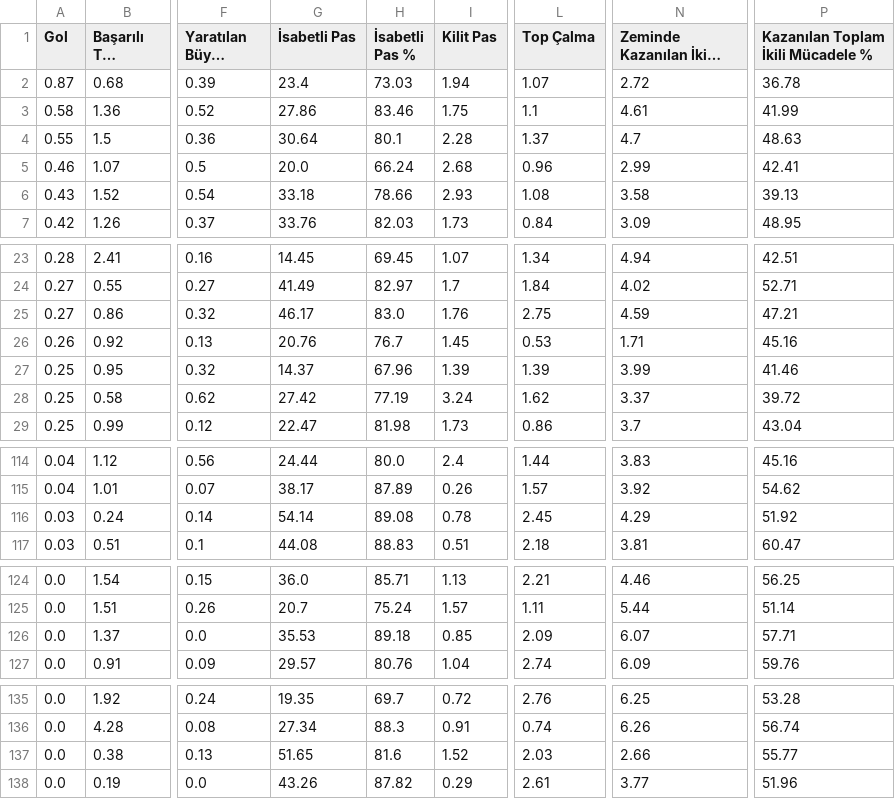
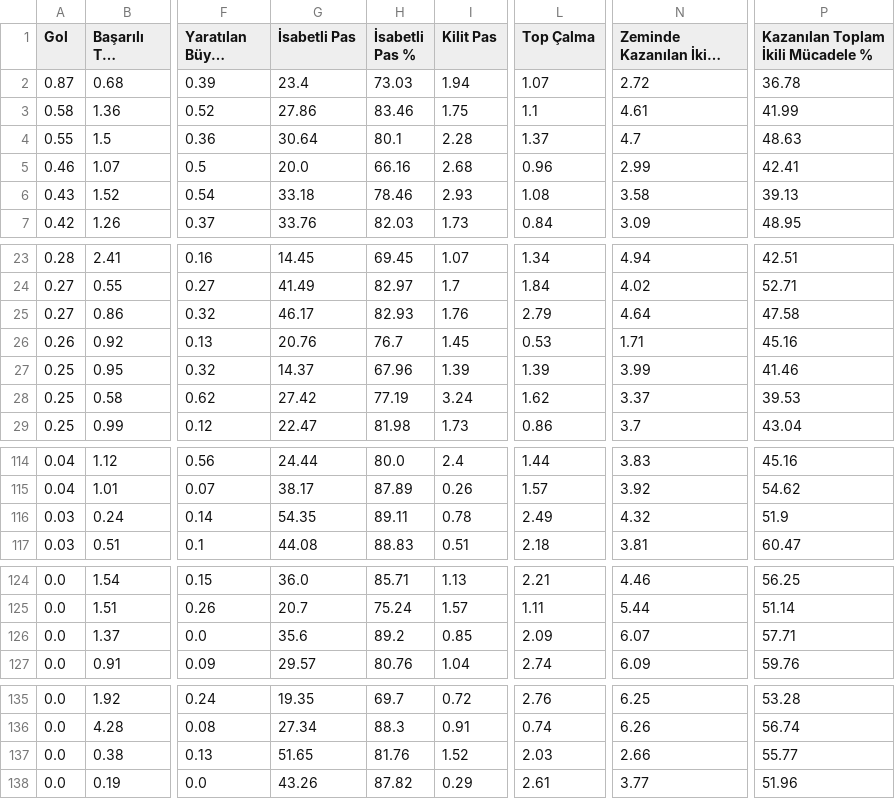
Before and after one commit to scatterradarcsv/csv_scatter_radar_15matches, a CSV file: midfielders.csv, drawn as a sheet; only a part is shown, gaps mark what is left out; long unchanged cells end in …; the diff names each change by its address in the sheet, - before the commit and + after, or states it on an @@ line.

Commit message:
Updated midfielders.csv

```diff
--- a/midfielders.csv
+++ b/midfielders.csv
-H5 (İsabetli Pas %): 66.24
+H5 (İsabetli Pas %): 66.16
-H6 (İsabetli Pas %): 78.66
+H6 (İsabetli Pas %): 78.46
-H25 (İsabetli Pas %): 83.0
+H25 (İsabetli Pas %): 82.93
-L25 (Top Çalma): 2.75
+L25 (Top Çalma): 2.79
-N25 (Zeminde Kazanılan İkili Mücadele): 4.59
+N25 (Zeminde Kazanılan İkili Mücadele): 4.64
-P25: 47.21
+P25: 47.58
-P28: 39.72
+P28: 39.53
-G116 (İsabetli Pas): 54.14
+G116 (İsabetli Pas): 54.35
-H116 (İsabetli Pas %): 89.08
+H116 (İsabetli Pas %): 89.11
-L116 (Top Çalma): 2.45
+L116 (Top Çalma): 2.49
-N116 (Zeminde Kazanılan İkili Mücadele): 4.29
+N116 (Zeminde Kazanılan İkili Mücadele): 4.32
-P116: 51.92
+P116: 51.9
-G126 (İsabetli Pas): 35.53
+G126 (İsabetli Pas): 35.6
-H126 (İsabetli Pas %): 89.18
+H126 (İsabetli Pas %): 89.2
-H137 (İsabetli Pas %): 81.6
+H137 (İsabetli Pas %): 81.76
```
